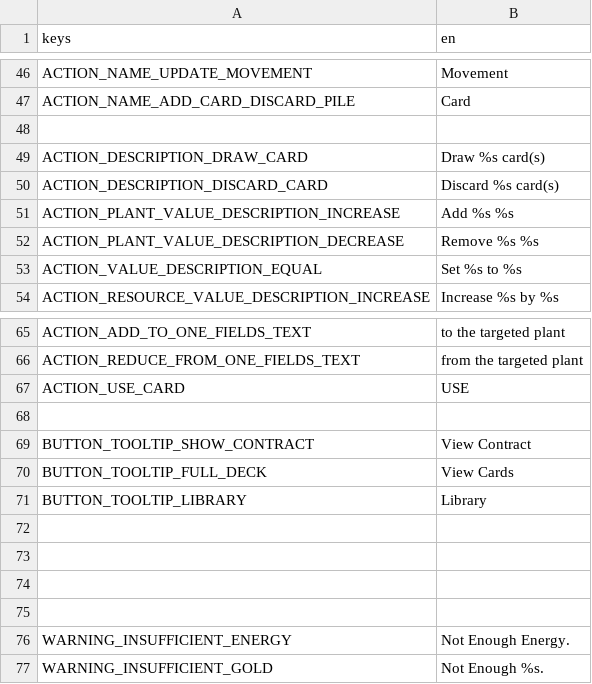
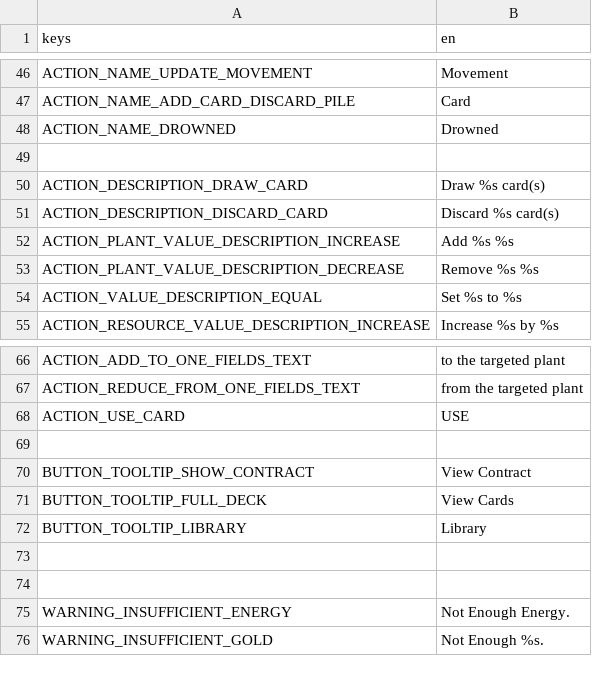
Before and after one commit to cyanglaz/garden, a CSV file: resources/localization/localization.csv, drawn as a sheet; only a part is shown, gaps mark what is left out.

Commit message:
drown

```diff
--- a/resources/localization/localization.csv
+++ b/resources/localization/localization.csv
@@ -47,2 +47,3 @@ ACTION_NAME_UPDATE_MOVEMENT, "Movement"
 ACTION_NAME_ADD_CARD_DISCARD_PILE, "Card"
+ACTION_NAME_DROWNED, "Drowned"
 
@@ -71,4 +72,2 @@ BUTTON_TOOLTIP_FULL_DECK, "View Cards"
 BUTTON_TOOLTIP_LIBRARY, "Library"
-
-
 
```
Also changed, not shown: 17 other files.
